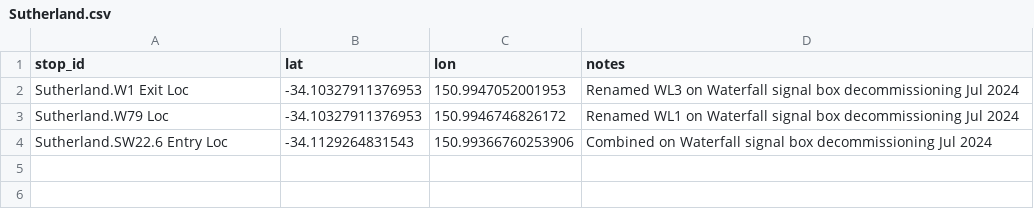
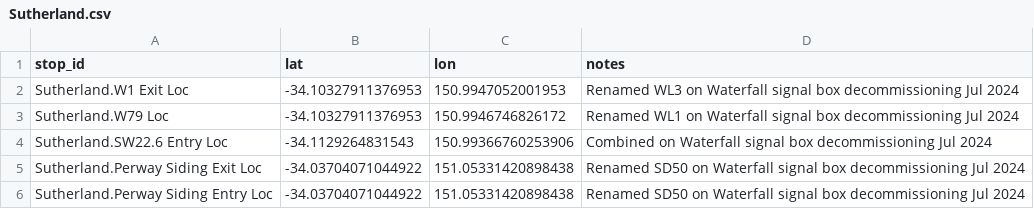
Before and after one commit to Tugzrida/tfnsw-gtfs-quirks, a CSV file: sydneytrains/locations/old/Sutherland.csv, drawn as a sheet.

Commit message:
New/retired Sutherland locations

```diff
--- a/sydneytrains/locations/old/Sutherland.csv
+++ b/sydneytrains/locations/old/Sutherland.csv
@@ -4 +4,3 @@ Sutherland.W79 Loc,-34.10327911376953,150.9946746826172,Renamed WL1 on Waterfall
 Sutherland.SW22.6 Entry Loc,-34.1129264831543,150.99366760253906,Combined on Waterfall signal box decommissioning Jul 2024
+Sutherland.Perway Siding Exit Loc,-34.03704071044922,151.05331420898438,Renamed SD50 on Waterfall signal box decommissioning Jul 2024
+Sutherland.Perway Siding Entry Loc,-34.03704071044922,151.05331420898438,Renamed SD50 on Waterfall signal box decommissioning Jul 2024
```
Also changed, not shown: sydneytrains/locations/current/Sutherland.csv.
